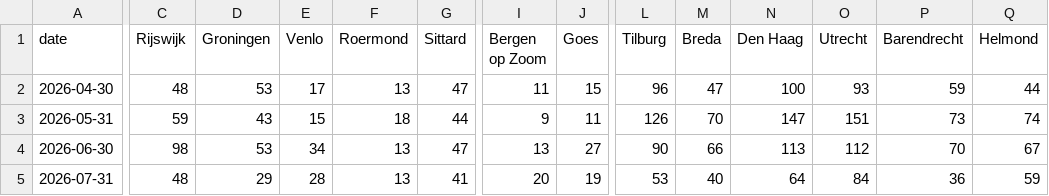
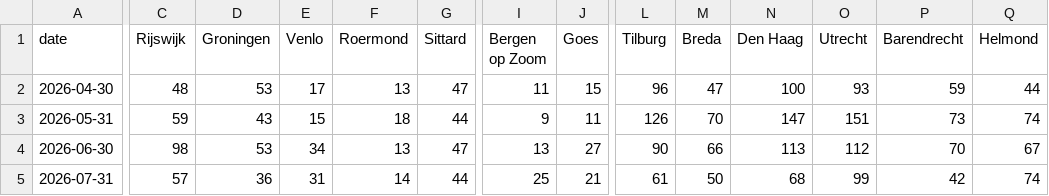
Before and after one commit to scalato/1box-dashboard, a CSV file: data/sp/conversations_by_location.csv, drawn as a sheet; only a part is shown, gaps mark what is left out; the diff covers the shown part only; the diff names each change by its address in the sheet, - before the commit and + after, or states it on an @@ line.

```diff
--- a/data/sp/conversations_by_location.csv
+++ b/data/sp/conversations_by_location.csv
-C5 (Rijswijk): 48
+C5 (Rijswijk): 57
-D5 (Groningen): 29
+D5 (Groningen): 36
-E5 (Venlo): 28
+E5 (Venlo): 31
-F5 (Roermond): 13
+F5 (Roermond): 14
-G5 (Sittard): 41
+G5 (Sittard): 44
-I5 (Bergen op Zoom): 20
+I5 (Bergen op Zoom): 25
-J5 (Goes): 19
+J5 (Goes): 21
-L5 (Tilburg): 53
+L5 (Tilburg): 61
-M5 (Breda): 40
+M5 (Breda): 50
-N5 (Den Haag): 64
+N5 (Den Haag): 68
-O5 (Utrecht): 84
+O5 (Utrecht): 99
-P5 (Barendrecht): 36
+P5 (Barendrecht): 42
-Q5 (Helmond): 59
+Q5 (Helmond): 74
```
Also changed, not shown: 13 edited cells elsewhere in this file, data/sp/conversations_by_category.csv, data/sp/escalations_by_category.csv, 2 other files.
